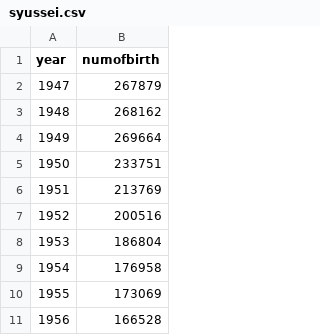
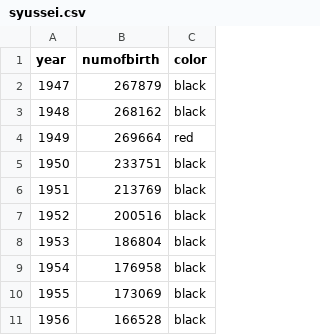
Before and after one commit to noaioriver/InfoVis2022, a CSV file: W04/syussei.csv, drawn as a sheet; only a part is shown; the diff names each change by its address in the sheet, - before the commit and + after, or states it on an @@ line.

Commit message:
Add syussei.csv

```diff
--- a/W04/syussei.csv
+++ b/W04/syussei.csv
+column C (color), rows 2-11: black | black | red | black | black | black | black | black | black | black
```
